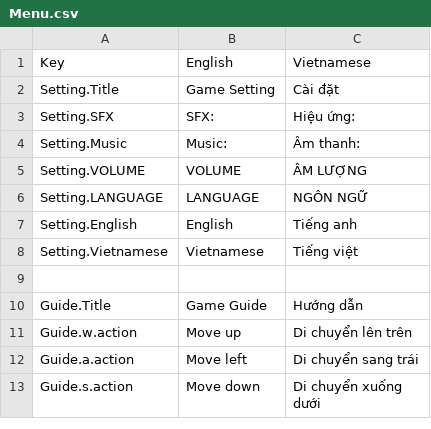
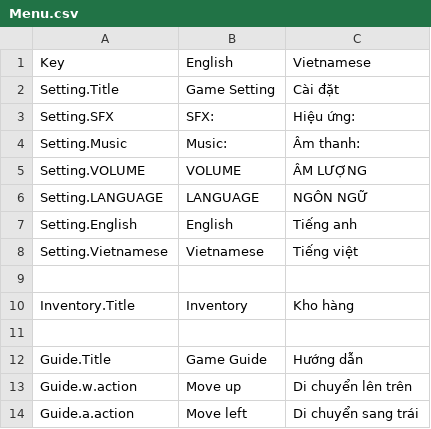
Before and after one commit to hnmluan/MJ, a CSV file: Assets/Packages/SimpleLocalization/Resources/Localization/Menu.csv, drawn as a sheet; only a part is shown; the shorter side is filled out with more unchanged rows.

Commit message:
Load Item From Inventory To Inventory UI

```diff
--- a/Assets/Packages/SimpleLocalization/Resources/Localization/Menu.csv
+++ b/Assets/Packages/SimpleLocalization/Resources/Localization/Menu.csv
@@ -9,2 +9,4 @@ Setting.Vietnamese,Vietnamese,Tiếng việt
 ,,
+Inventory.Title,Inventory,Kho hàng
+,,
 Guide.Title,Game Guide,Hướng dẫn
```
Also changed, not shown: 14 other files.
